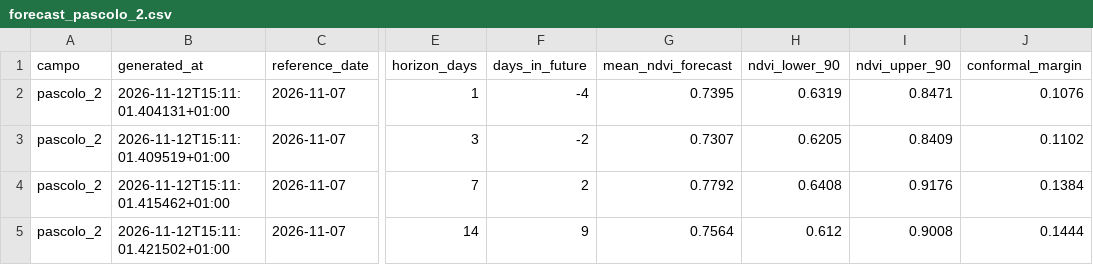
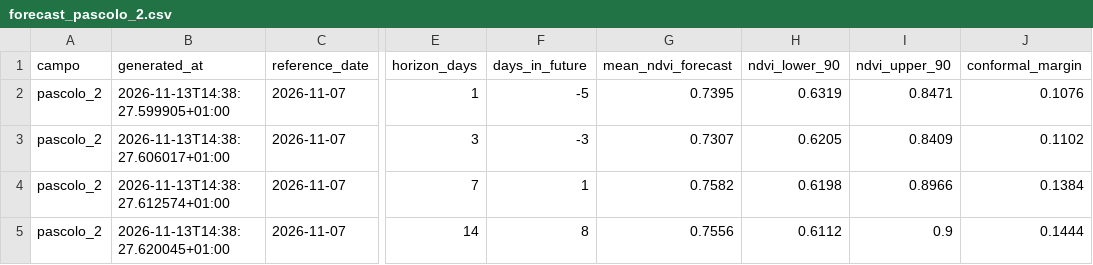
Before and after one commit to tommasobattistini/pascoli-data, a CSV file: forecast_ndvi/forecast_pascolo_2.csv, drawn as a sheet; only a part is shown, gaps mark what is left out; the diff names each change by its address in the sheet, - before the commit and + after, or states it on an @@ line.

```diff
--- a/forecast_ndvi/forecast_pascolo_2.csv
+++ b/forecast_ndvi/forecast_pascolo_2.csv
-B2 (generated_at): 2026-11-12T15:11:01.404131+01:00
+B2 (generated_at): 2026-11-13T14:38:27.599905+01:00
-F2 (days_in_future): -4
+F2 (days_in_future): -5
-B3 (generated_at): 2026-11-12T15:11:01.409519+01:00
+B3 (generated_at): 2026-11-13T14:38:27.606017+01:00
-F3 (days_in_future): -2
+F3 (days_in_future): -3
-B4 (generated_at): 2026-11-12T15:11:01.415462+01:00
+B4 (generated_at): 2026-11-13T14:38:27.612574+01:00
-F4 (days_in_future): 2
+F4 (days_in_future): 1
-G4 (mean_ndvi_forecast): 0.7792
+G4 (mean_ndvi_forecast): 0.7582
-H4 (ndvi_lower_90): 0.6408
+H4 (ndvi_lower_90): 0.6198
-I4 (ndvi_upper_90): 0.9176
+I4 (ndvi_upper_90): 0.8966
-B5 (generated_at): 2026-11-12T15:11:01.421502+01:00
+B5 (generated_at): 2026-11-13T14:38:27.620045+01:00
-F5 (days_in_future): 9
+F5 (days_in_future): 8
-G5 (mean_ndvi_forecast): 0.7564
+G5 (mean_ndvi_forecast): 0.7556
-H5 (ndvi_lower_90): 0.612
+H5 (ndvi_lower_90): 0.6112
-I5 (ndvi_upper_90): 0.9008
+I5 (ndvi_upper_90): 0.9
```
Also changed, not shown: forecast_ndvi/forecast_all.csv, forecast_ndvi/forecast_bianchi_campo.csv, 20 other files.
